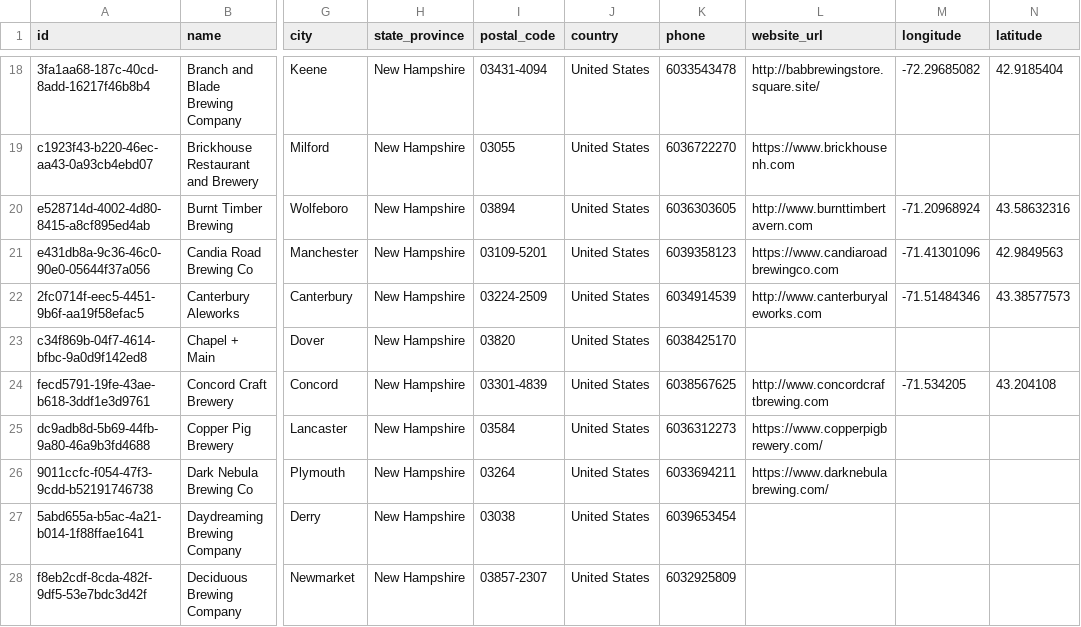
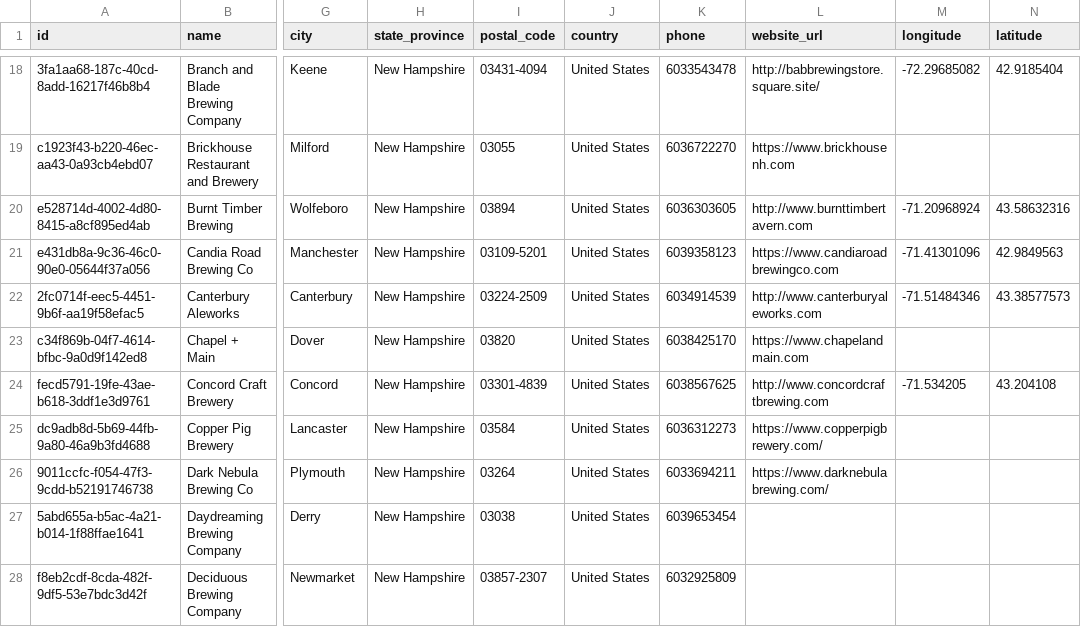
Before and after one commit to openbrewerydb/openbrewerydb, a CSV file: data/united-states/new-hampshire.csv, drawn as a sheet; only a part is shown, gaps mark what is left out; the diff names each change by its address in the sheet, - before the commit and + after, or states it on an @@ line.

Commit message:
Update Chapel + Main: add website

```diff
--- a/data/united-states/new-hampshire.csv
+++ b/data/united-states/new-hampshire.csv
-L23 (website_url): (empty)
+L23 (website_url): https://www.chapelandmain.com
```
